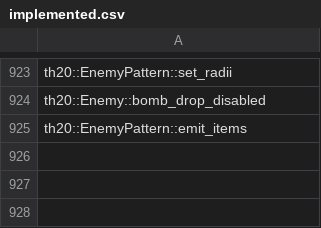
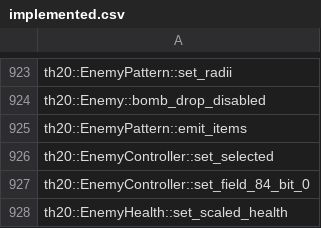
Before and after one commit to N0zoM1z0/th20, a CSV file: config/implemented.csv, drawn as a sheet; only a part is shown, gaps mark what is left out; the diff names each change by its address in the sheet, - before the commit and + after, or states it on an @@ line.

```diff
--- a/config/implemented.csv
+++ b/config/implemented.csv
+row 926: th20::EnemyController::set_selected
+row 927: th20::EnemyController::set_field_84_bit_0
+row 928: th20::EnemyHealth::set_scaled_health
```
Also changed, not shown: config/matches.csv, config/reccmp-functions.csv, 19 other files.
